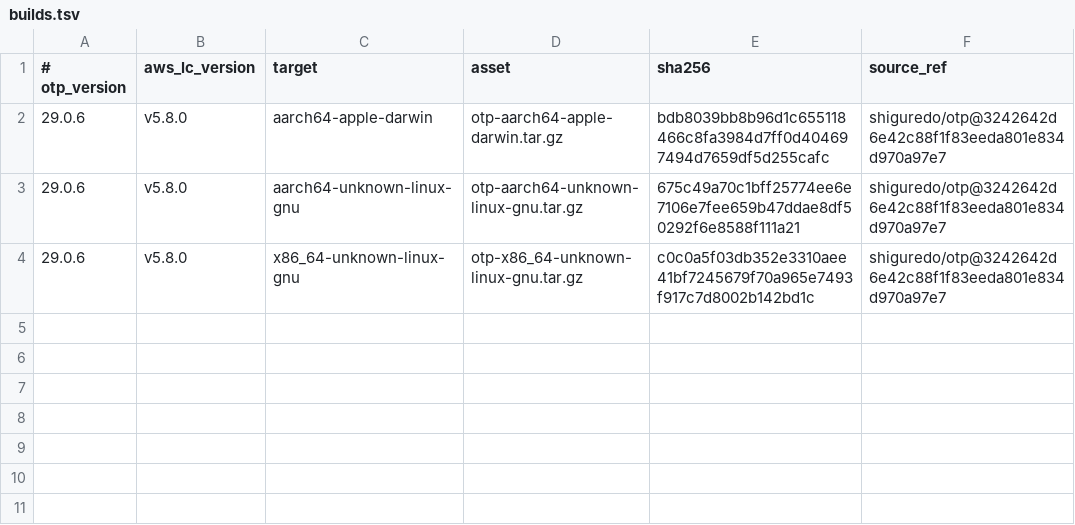
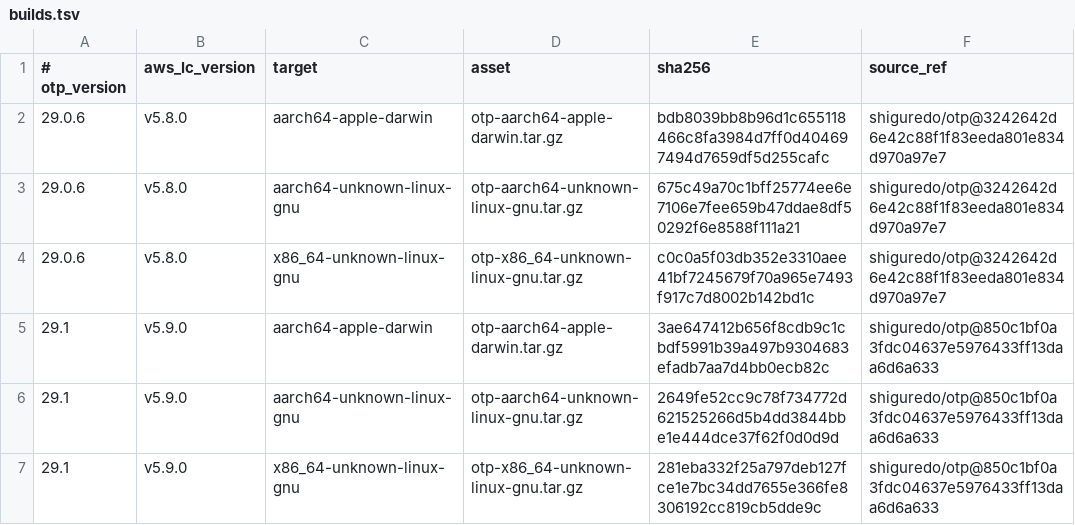
Before and after one commit to shiguredo/setup-erlang, a TSV file: versions/builds.tsv, drawn as a sheet.

```diff
--- a/versions/builds.tsv
+++ b/versions/builds.tsv
@@ -4 +4,4 @@
 29.0.6	v5.8.0	x86_64-unknown-linux-gnu	otp-x86_64-unknown-linux-gnu.tar.gz	c0c0a5f03db352e3310aee41bf7245679f70a965e7493f917c7d8002b142bd1c	shiguredo/otp@3242642d6e42c88f1f83eeda801e834d970a97e7
+29.1	v5.9.0	aarch64-apple-darwin	otp-aarch64-apple-darwin.tar.gz	3ae647412b656f8cdb9c1cbdf5991b39a497b9304683efadb7aa7d4bb0ecb82c	shiguredo/otp@850c1bf0a3fdc04637e5976433ff13daa6d6a633
+29.1	v5.9.0	aarch64-unknown-linux-gnu	otp-aarch64-unknown-linux-gnu.tar.gz	2649fe52cc9c78f734772d621525266d5b4dd3844bbe1e444dce37f62f0d0d9d	shiguredo/otp@850c1bf0a3fdc04637e5976433ff13daa6d6a633
+29.1	v5.9.0	x86_64-unknown-linux-gnu	otp-x86_64-unknown-linux-gnu.tar.gz	281eba332f25a797deb127fce1e7bc34dd7655e366fe8306192cc819cb5dde9c	shiguredo/otp@850c1bf0a3fdc04637e5976433ff13daa6d6a633
```
